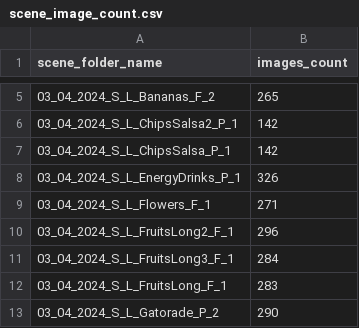
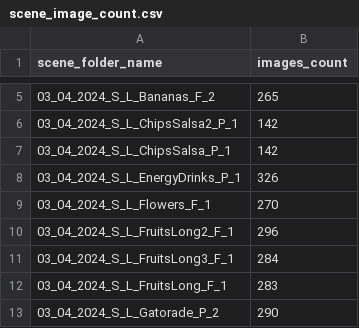
Before and after one commit to Mikey-E/nerfbaselines-grocery, a CSV file: csv/csv_results/scene_image_count.csv, drawn as a sheet; only a part is shown, gaps mark what is left out.

Commit message:
image_count_csv refactoring

```diff
--- a/csv/csv_results/scene_image_count.csv
+++ b/csv/csv_results/scene_image_count.csv
@@ -8,3 +8,3 @@ scene_folder_name, images_count
 03_04_2024_S_L_EnergyDrinks_P_1,326
-03_04_2024_S_L_Flowers_F_1,271
+03_04_2024_S_L_Flowers_F_1,270
 03_04_2024_S_L_FruitsLong2_F_1,296
```
Also changed, not shown: 1 other file.
